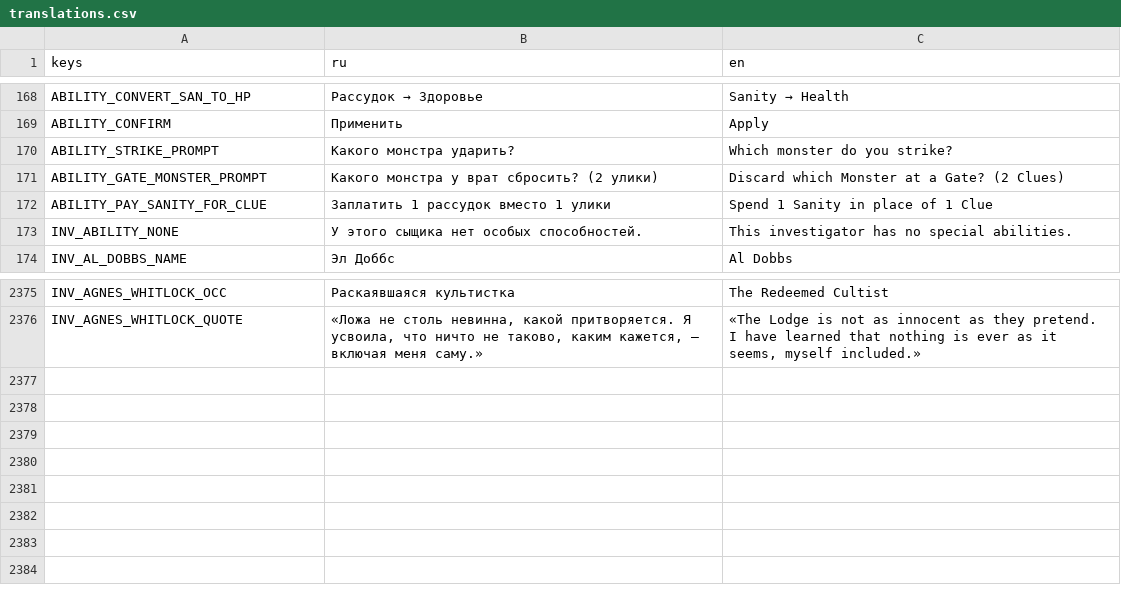
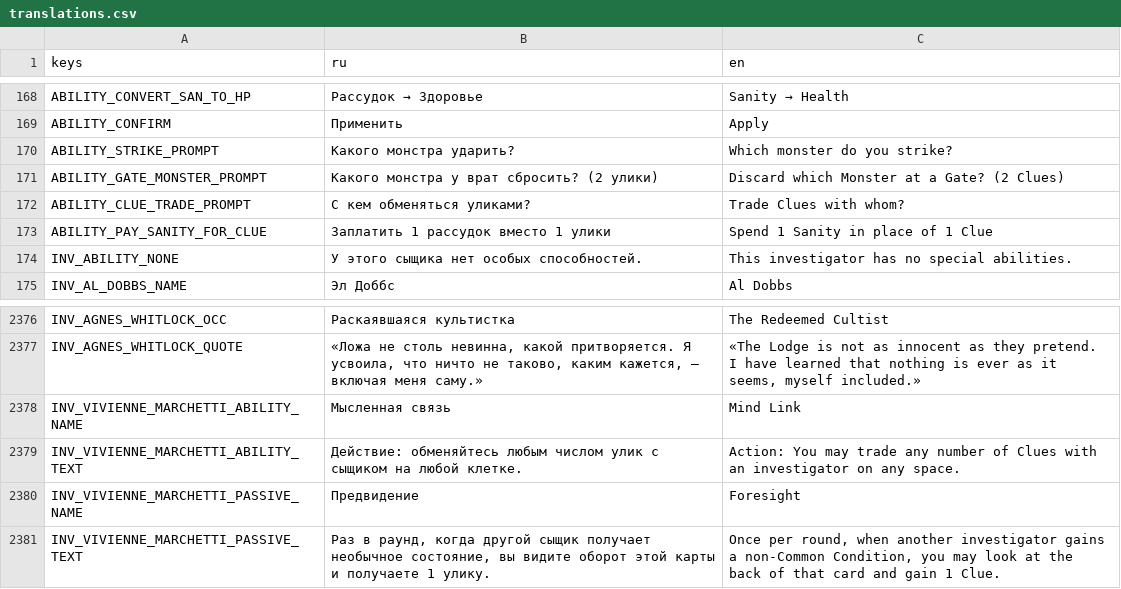
Before and after one commit to fatuk/dark-omens-godot, a CSV file: assets/i18n/translations.csv, drawn as a sheet; only a part is shown, gaps mark what is left out; the diff names each change by its address in the sheet, - before the commit and + after, or states it on an @@ line.

```diff
--- a/assets/i18n/translations.csv
+++ b/assets/i18n/translations.csv
+row 172: ABILITY_CLUE_TRADE_PROMPT | С кем обменяться уликами? | Trade Clues with whom?
+row 2378: INV_VIVIENNE_MARCHETTI_ABILITY_NAME | Мысленная связь | Mind Link
+row 2379: INV_VIVIENNE_MARCHETTI_ABILITY_TEXT | Действие: обменяйтесь любым числом улик с сыщиком на любой клетке. | Action: You may trade any number of Clues with an investigator on any space.
+row 2380: INV_VIVIENNE_MARCHETTI_PASSIVE_NAME | Предвидение | Foresight
+row 2381: INV_VIVIENNE_MARCHETTI_PASSIVE_TEXT | Раз в раунд, когда другой сыщик получает необычное состояние, вы видите оборот этой карты и получаете 1 улику. | Once per round, when another investigator gains a non-Common Condition, you may look at the back of that card and gain 1 Clue.
```
Also changed, not shown: 14 other files.
